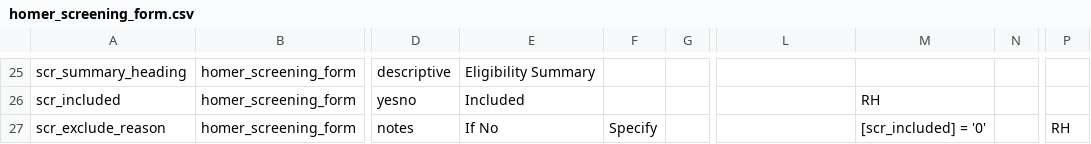
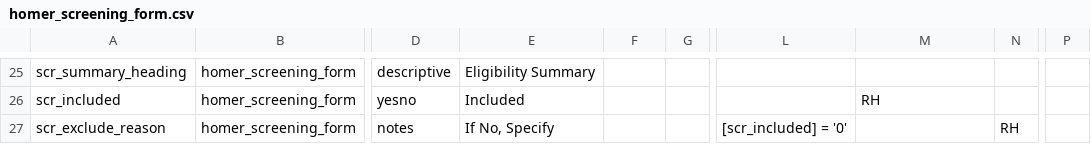
Before and after one commit to SujithChristopher/homerpdf, a CSV file: redcap/homer_screening_form.csv, drawn as a sheet; only a part is shown, gaps mark what is left out; the diff names each change by its address in the sheet, - before the commit and + after, or states it on an @@ line.

```diff
--- a/redcap/homer_screening_form.csv
+++ b/redcap/homer_screening_form.csv
-E27: If No
+E27: If No, Specify
-F27: Specify
+F27: (empty)
-L27: (empty)
+L27: [scr_included] = '0'
-M27: [scr_included] = '0'
+M27: (empty)
-N27: (empty)
+N27: RH
-P27: RH
+P27: (empty)
```
Also changed, not shown: redcap/final/final.csv, 1 other file.
